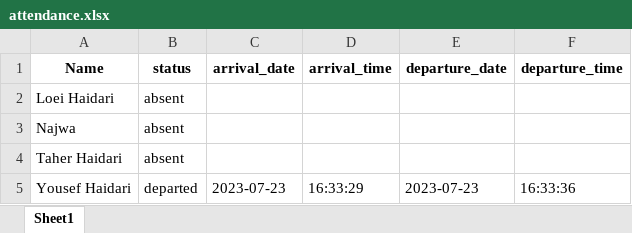
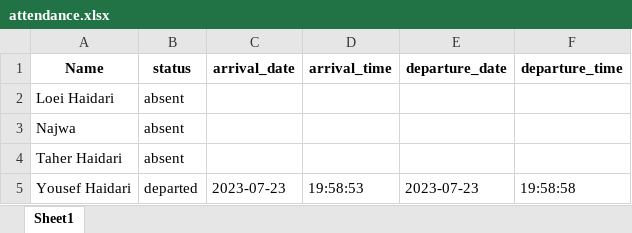
Before and after one commit to haidary99/Face_Recognition, an Excel workbook: attendance.xlsx, sheet Sheet1, drawn as a sheet; values as stored, in another font and other column widths than the file's, no borders; the diff names each change by its address in the sheet, - before the commit and + after, or states it on an @@ line.

```diff
--- a/attendance.xlsx (sheet Sheet1)
+++ b/attendance.xlsx (sheet Sheet1)
-D5 (arrival_time): 16:33:29
+D5 (arrival_time): 19:58:53
-F5 (departure_time): 16:33:36
+F5 (departure_time): 19:58:58
```
Also changed, not shown: 1 other file.
